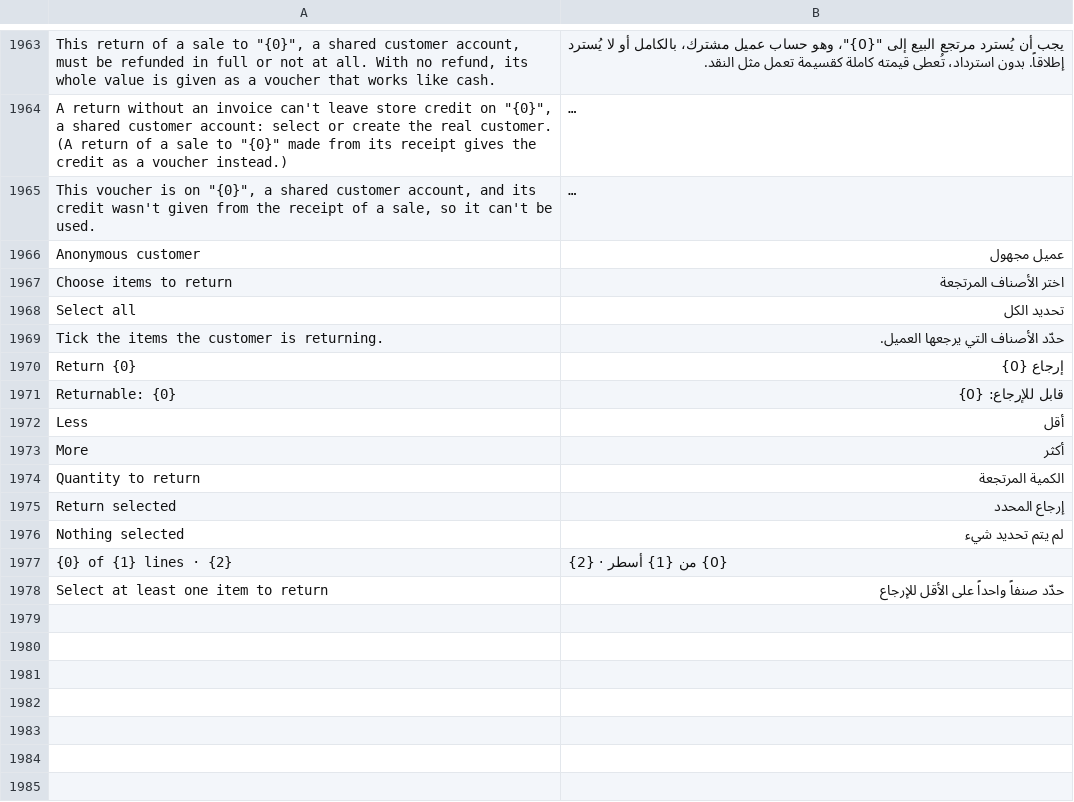
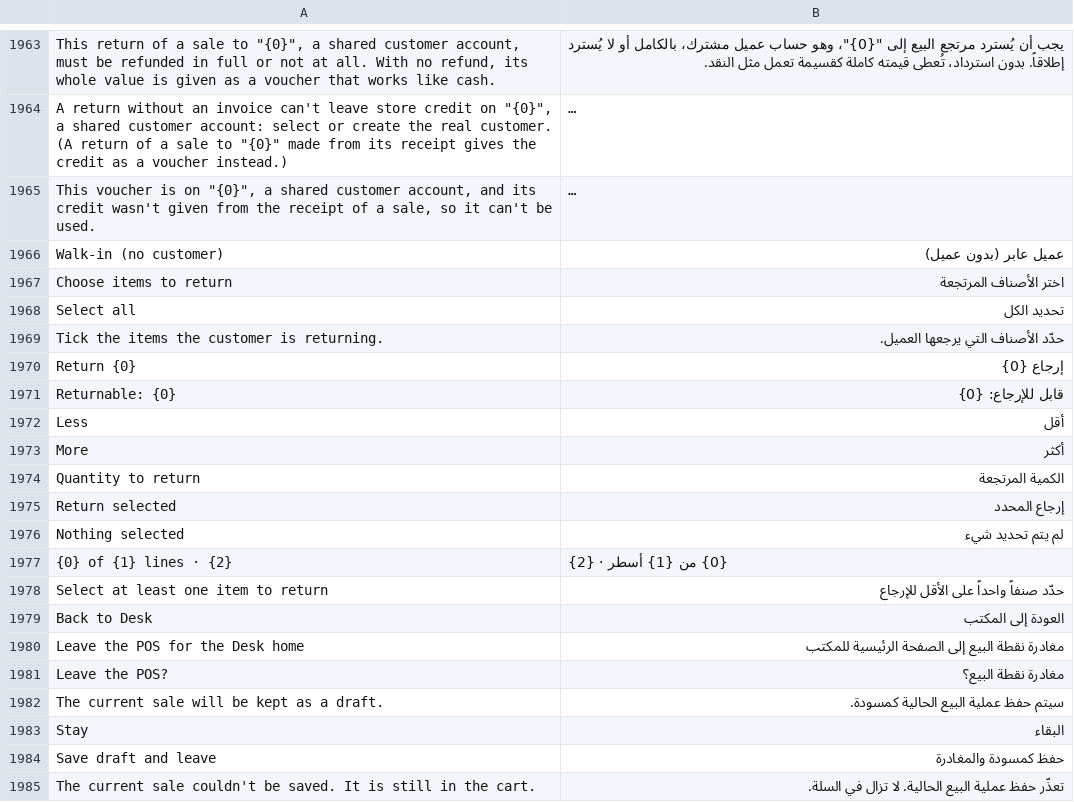
Before and after one commit to somratsam/POS-Awesome-V15, a CSV file: posawesome/translations/ar.csv, drawn as a sheet; only a part is shown, gaps mark what is left out; long unchanged cells end in …; removed rows and columns are numbered as before the commit, all else as after; the diff names each change by its address in the sheet, - before the commit and + after, or states it on an @@ line.

```diff
--- a/posawesome/translations/ar.csv
+++ b/posawesome/translations/ar.csv
-row 1966: Anonymous customer | عميل مجهول
+row 1966: Walk-in (no customer) | عميل عابر (بدون عميل)
+row 1979: Back to Desk | العودة إلى المكتب
+row 1980: Leave the POS for the Desk home | مغادرة نقطة البيع إلى الصفحة الرئيسية للمكتب
+row 1981: Leave the POS? | مغادرة نقطة البيع؟
+row 1982: The current sale will be kept as a draft. | سيتم حفظ عملية البيع الحالية كمسودة.
+row 1983: Stay | البقاء
+row 1984: Save draft and leave | حفظ كمسودة والمغادرة
+row 1985: The current sale couldn't be saved. It is still in the cart. | تعذّر حفظ عملية البيع الحالية. لا تزال في السلة.
```
Also changed, not shown: 7 other files.
